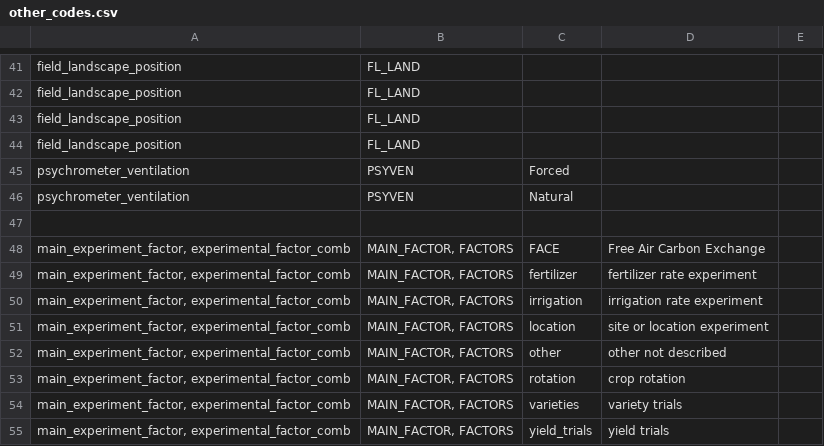
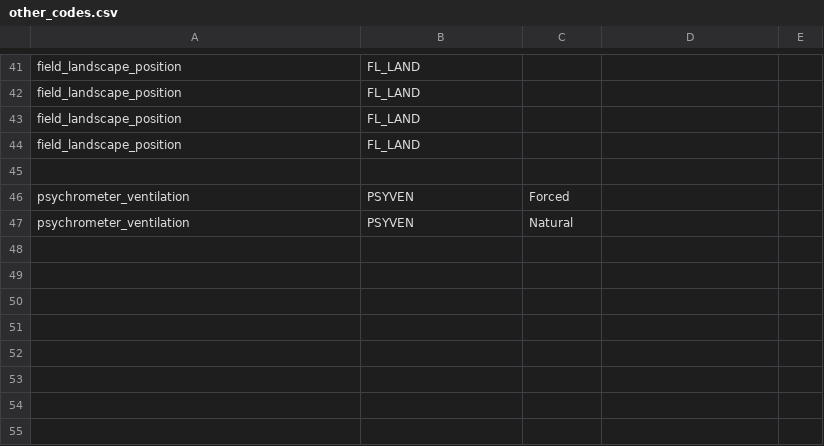
Before and after one commit to agmip/ace-core, a CSV file: src/main/resources/other_codes.csv, drawn as a sheet; only a part is shown, gaps mark what is left out; removed rows and columns are numbered as before the commit, all else as after; the diff names each change by its address in the sheet, - before the commit and + after, or states it on an @@ line.

```diff
--- a/src/main/resources/other_codes.csv
+++ b/src/main/resources/other_codes.csv
+row 45: (empty)
-row 47: (empty)
-row 48: main_experiment_factor, experimental_factor_comb | MAIN_FACTOR, FACTORS | FACE | Free Air Carbon Exchange
-row 49: main_experiment_factor, experimental_factor_comb | MAIN_FACTOR, FACTORS | fertilizer | fertilizer rate experiment
-row 50: main_experiment_factor, experimental_factor_comb | MAIN_FACTOR, FACTORS | irrigation | irrigation rate experiment
-row 51: main_experiment_factor, experimental_factor_comb | MAIN_FACTOR, FACTORS | location | site or location experiment
-row 52: main_experiment_factor, experimental_factor_comb | MAIN_FACTOR, FACTORS | other | other not described
-row 53: main_experiment_factor, experimental_factor_comb | MAIN_FACTOR, FACTORS | rotation | crop rotation
-row 54: main_experiment_factor, experimental_factor_comb | MAIN_FACTOR, FACTORS | varieties | variety trials
-row 55: main_experiment_factor, experimental_factor_comb | MAIN_FACTOR, FACTORS | yield_trials | yield trials
```
Also changed, not shown: src/main/resources/metadata_codes.csv, src/main/resources/metadata_filter.csv, 5 other files.
